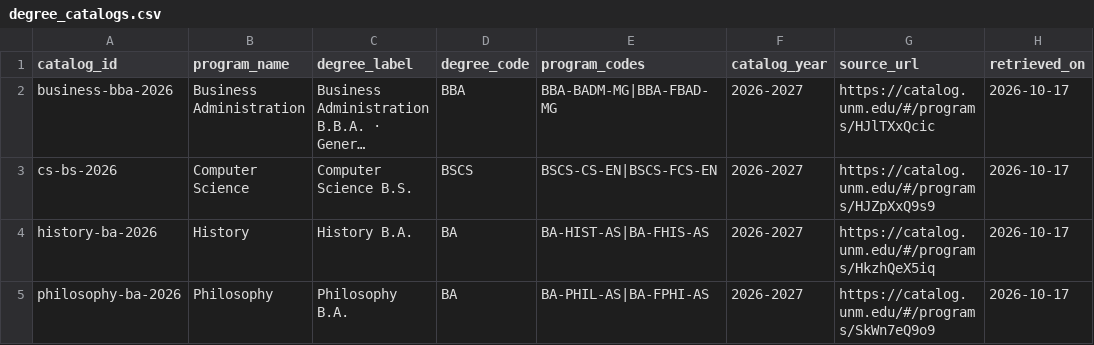
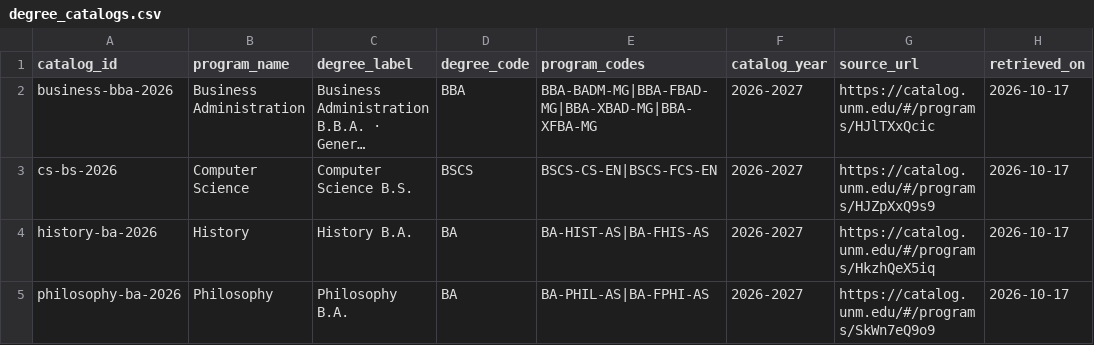
Before and after one commit to cedar-collective/cedar, a CSV file: institution/unm/degree_drafts/degree_catalogs.csv, drawn as a sheet; only a part is shown; long unchanged cells end in …; the diff names each change by its address in the sheet, - before the commit and + after, or states it on an @@ line.

```diff
--- a/institution/unm/degree_drafts/degree_catalogs.csv
+++ b/institution/unm/degree_drafts/degree_catalogs.csv
-E2 (program_codes): BBA-BADM-MG|BBA-FBAD-MG
+E2 (program_codes): BBA-BADM-MG|BBA-FBAD-MG|BBA-XBAD-MG|BBA-XFBA-MG
```
Also changed, not shown: institution/unm/degree_catalogs.csv, institution/unm/degree_drafts/degree_drafts.csv, 1 other file.
